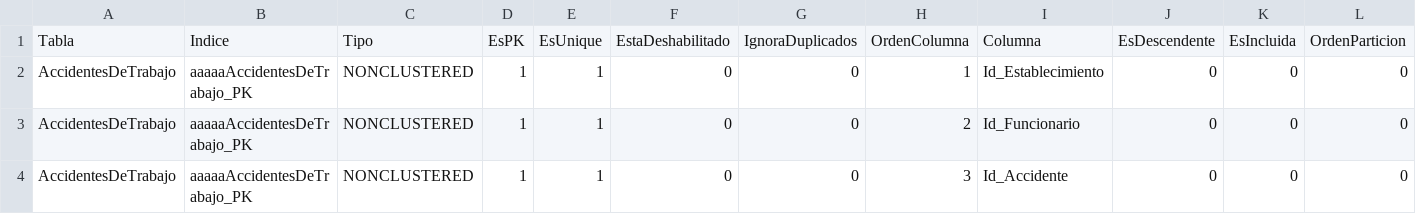
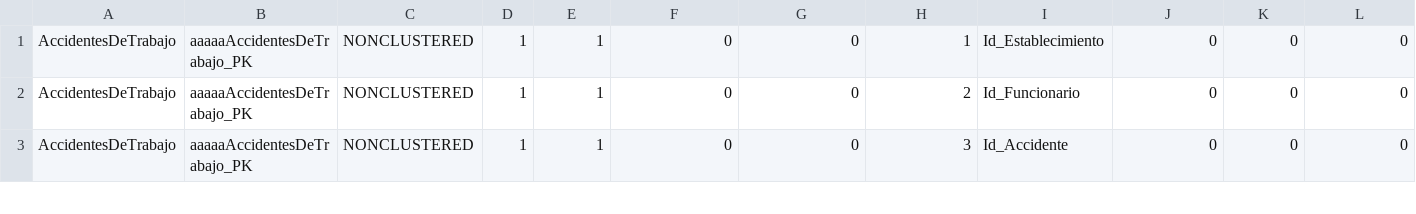
Before and after one commit to valmillap/Indices, a CSV file: backend/files/atributos.csv, drawn as a sheet; only a part is shown; rows hold the shown columns only; the diff names each change by its address in the sheet, - before the commit and + after, or states it on an @@ line.

```diff
--- a/backend/files/atributos.csv
+++ b/backend/files/atributos.csv
-row 1: Tabla | Indice | Tipo | EsPK | EsUnique | EstaDeshabilitado | IgnoraDuplicados | OrdenColumna | Columna | EsDescendente | EsIncluida | OrdenParticion
```
Also changed, not shown: backend/AAAAduplicado.csv, 3 other files.
